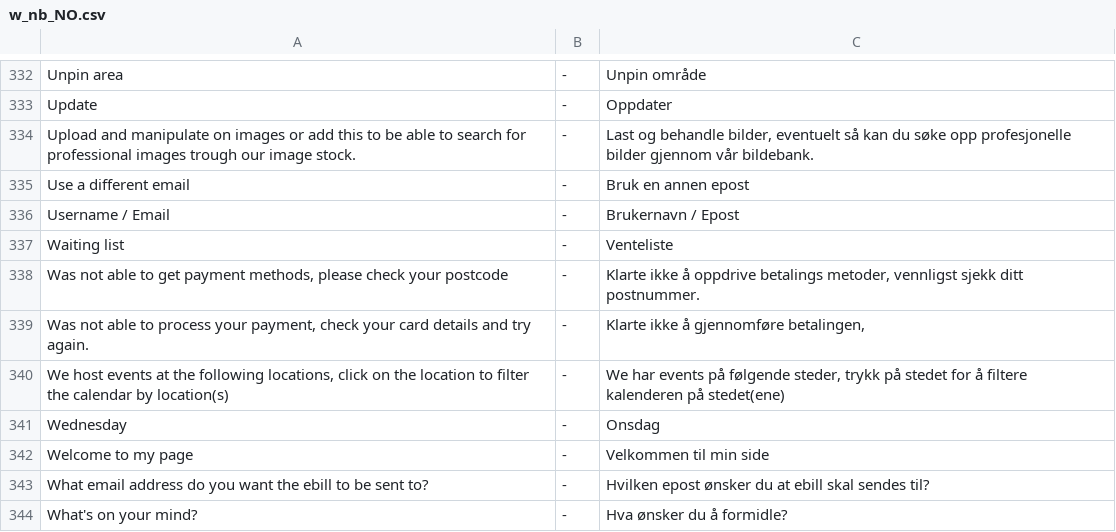
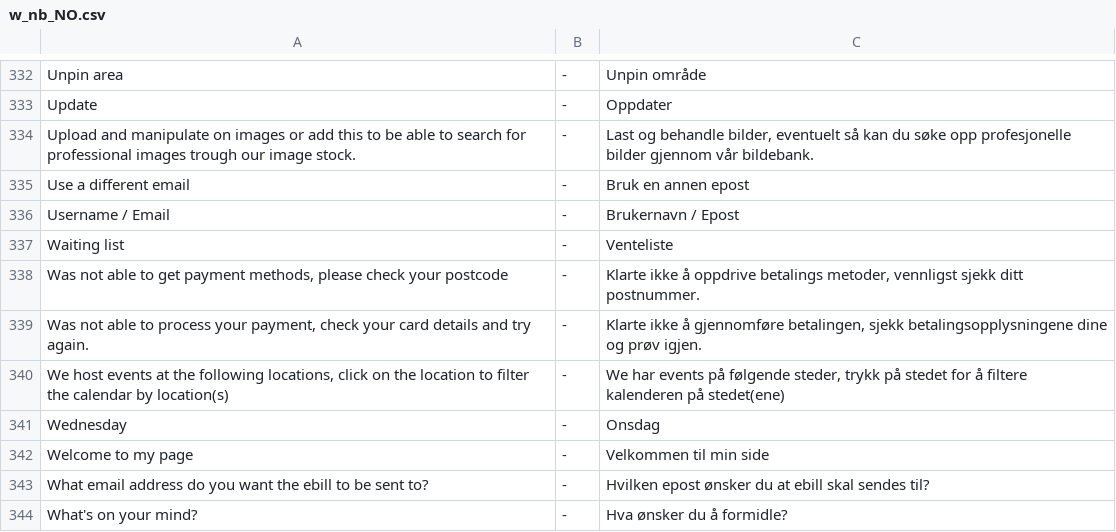
Before and after one commit to tamzidoronno/zaui-v4, a CSV file: com.getshop.client/ROOT/translation/w_nb_NO.csv, drawn as a sheet; only a part is shown, gaps mark what is left out.

Commit message:
Translation

```diff
--- a/com.getshop.client/ROOT/translation/w_nb_NO.csv
+++ b/com.getshop.client/ROOT/translation/w_nb_NO.csv
@@ -338,3 +338,3 @@ Waiting list;-;Venteliste
 Was not able to get payment methods, please check your postcode;-;Klarte ikke å oppdrive betalings metoder, vennligst sjekk ditt postnummer.
-Was not able to process your payment, check your card details and try again.;-;Klarte ikke å gjennomføre betalingen,
+Was not able to process your payment, check your card details and try again.;-;Klarte ikke å gjennomføre betalingen, sjekk betalingsopplysningene dine og prøv igjen.
 We host events at the following locations, click on the location to filter the calendar by location(s);-;We har events på følgende steder, trykk på stedet for å filtere kalenderen på stedet(ene)
```
